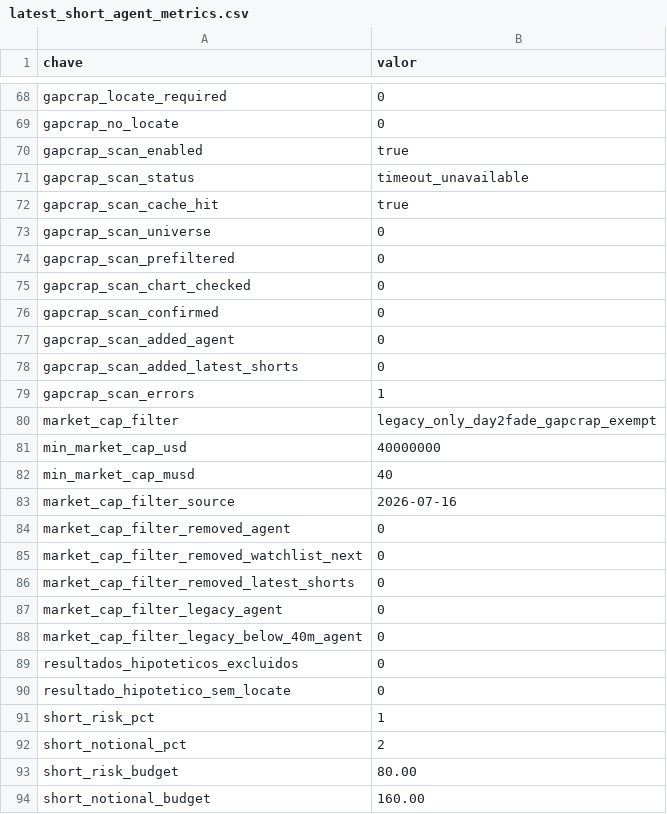
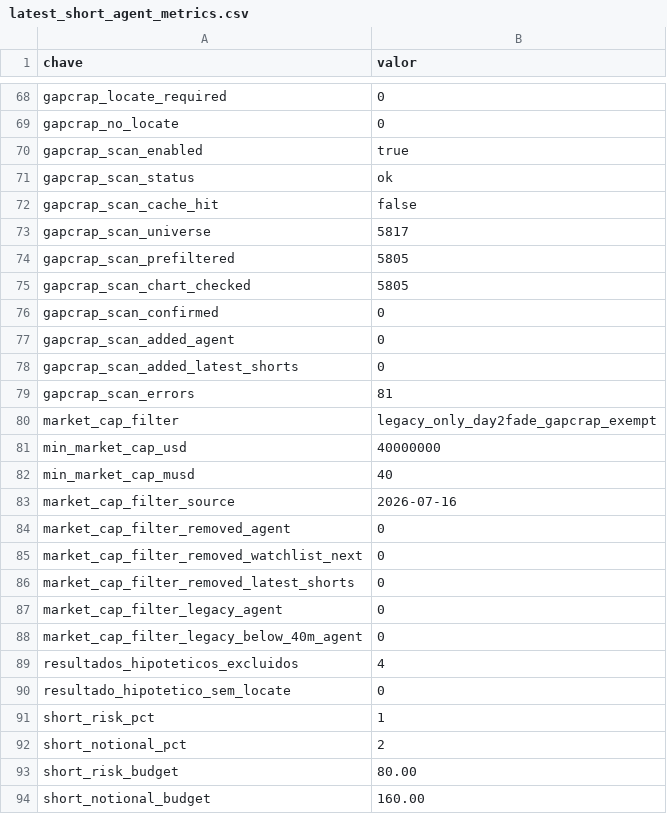
Before and after one commit to vmossini/radar-dashboard, a CSV file: latest_short_agent_metrics.csv, drawn as a sheet; only a part is shown, gaps mark what is left out.

```diff
--- a/latest_short_agent_metrics.csv
+++ b/latest_short_agent_metrics.csv
@@ -70,7 +70,7 @@ gapcrap_no_locate,0
 gapcrap_scan_enabled,true
-gapcrap_scan_status,timeout_unavailable
-gapcrap_scan_cache_hit,true
-gapcrap_scan_universe,0
-gapcrap_scan_prefiltered,0
-gapcrap_scan_chart_checked,0
+gapcrap_scan_status,ok
+gapcrap_scan_cache_hit,false
+gapcrap_scan_universe,5817
+gapcrap_scan_prefiltered,5805
+gapcrap_scan_chart_checked,5805
 gapcrap_scan_confirmed,0
@@ -78,3 +78,3 @@ gapcrap_scan_added_agent,0
 gapcrap_scan_added_latest_shorts,0
-gapcrap_scan_errors,1
+gapcrap_scan_errors,81
 market_cap_filter,legacy_only_day2fade_gapcrap_exempt
@@ -88,3 +88,3 @@ market_cap_filter_legacy_agent,0
 market_cap_filter_legacy_below_40m_agent,0
-resultados_hipoteticos_excluidos,0
+resultados_hipoteticos_excluidos,4
 resultado_hipotetico_sem_locate,0
```
Also changed, not shown: latest_short_agent.csv, 1 other file.
